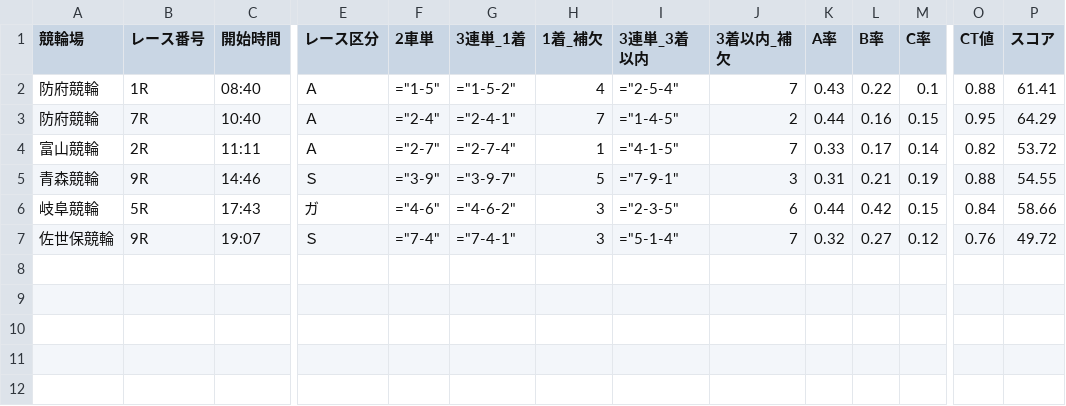
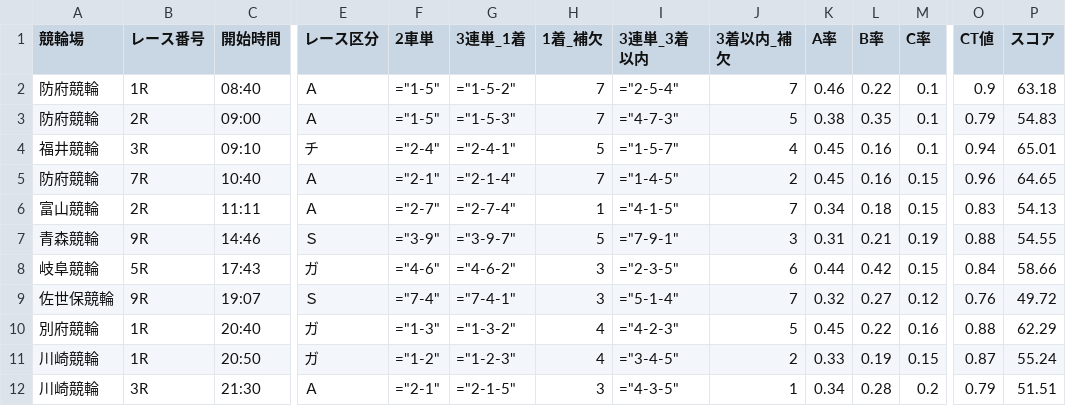
Before and after one commit to ama04149/keirin-ai, a CSV file: keirin_race_summary4.csv, drawn as a sheet; only a part is shown, gaps mark what is left out; addresses are those after the commit; rows hold the shown columns only; the diff names each change by its address in the sheet, - before the commit and + after, or states it on an @@ line.

```diff
--- a/keirin_race_summary4.csv
+++ b/keirin_race_summary4.csv
-H2 (1着_補欠): 4
+H2 (1着_補欠): 7
-K2 (A率): 0.43
+K2 (A率): 0.46
-O2 (CT値): 0.88
+O2 (CT値): 0.9
-P2 (スコア): 61.41
+P2 (スコア): 63.18
+row 3: 防府競輪 | 2R | 09:00 | Ａ | ="1-5" | ="1-5-3" | 7 | ="4-7-3" | 5 | 0.38 | 0.35 | 0.1 | 0.79 | 54.83
+row 4: 福井競輪 | 3R | 09:10 | チ | ="2-4" | ="2-4-1" | 5 | ="1-5-7" | 4 | 0.45 | 0.16 | 0.1 | 0.94 | 65.01
-F5 (2車単): ="2-4"
+F5 (2車単): ="2-1"
-G5 (3連単_1着): ="2-4-1"
+G5 (3連単_1着): ="2-1-4"
-K5 (A率): 0.44
+K5 (A率): 0.45
-O5 (CT値): 0.95
+O5 (CT値): 0.96
-P5 (スコア): 64.29
+P5 (スコア): 64.65
-K6 (A率): 0.33
+K6 (A率): 0.34
-L6 (B率): 0.17
+L6 (B率): 0.18
-M6 (C率): 0.14
+M6 (C率): 0.15
-O6 (CT値): 0.82
+O6 (CT値): 0.83
-P6 (スコア): 53.72
+P6 (スコア): 54.13
+row 10: 別府競輪 | 1R | 20:40 | ガ | ="1-3" | ="1-3-2" | 4 | ="4-2-3" | 5 | 0.45 | 0.22 | 0.16 | 0.88 | 62.29
+row 11: 川崎競輪 | 1R | 20:50 | ガ | ="1-2" | ="1-2-3" | 4 | ="3-4-5" | 2 | 0.33 | 0.19 | 0.15 | 0.87 | 55.24
+row 12: 川崎競輪 | 3R | 21:30 | Ａ | ="2-1" | ="2-1-5" | 3 | ="4-3-5" | 1 | 0.34 | 0.28 | 0.2 | 0.79 | 51.51
```
Also changed, not shown: keirin_race_summary.csv, keirin_race_summary2.csv, 2 other files.
